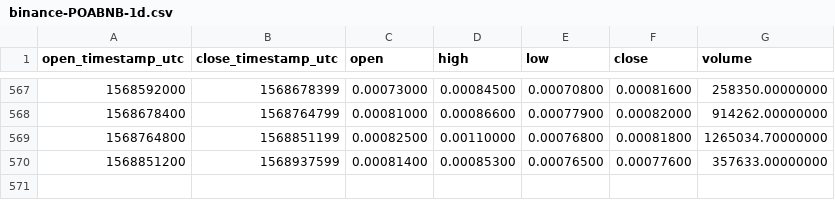
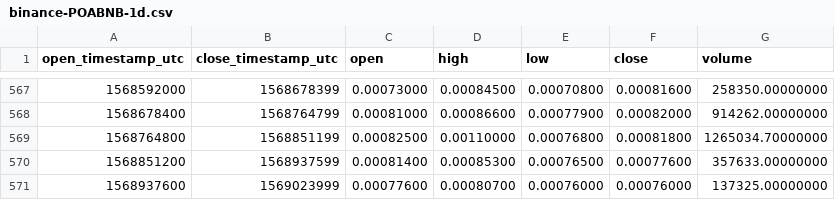
Before and after one commit to cryptobigbro/binance-POABNB, a CSV file: binance-POABNB-1d.csv, drawn as a sheet; only a part is shown, gaps mark what is left out.

Commit message:
Update OHLCV data.

```diff
--- a/binance-POABNB-1d.csv
+++ b/binance-POABNB-1d.csv
@@ -570 +570,2 @@ open_timestamp_utc,close_timestamp_utc,open,high,low,close,volume
 1568851200,1568937599,0.00081400,0.00085300,0.00076500,0.00077600,357633.00000000
+1568937600,1569023999,0.00077600,0.00080700,0.00076000,0.00076000,137325.00000000
```
Also changed, not shown: 1 other file.
